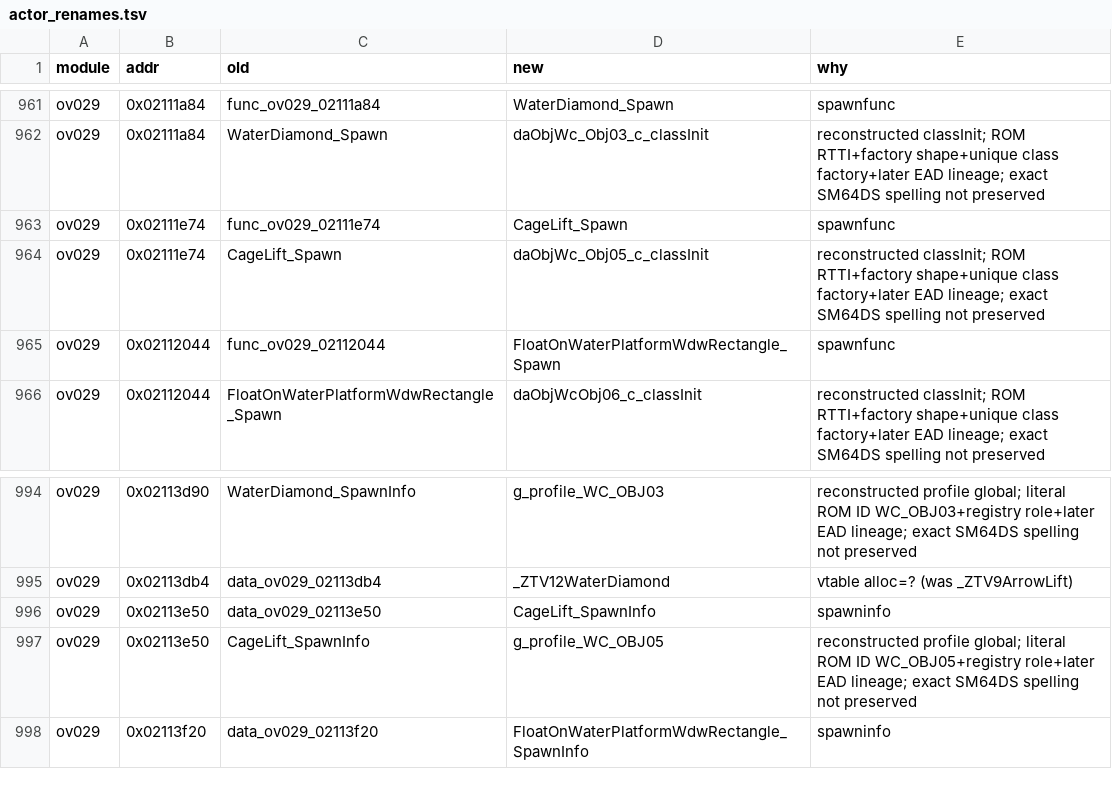
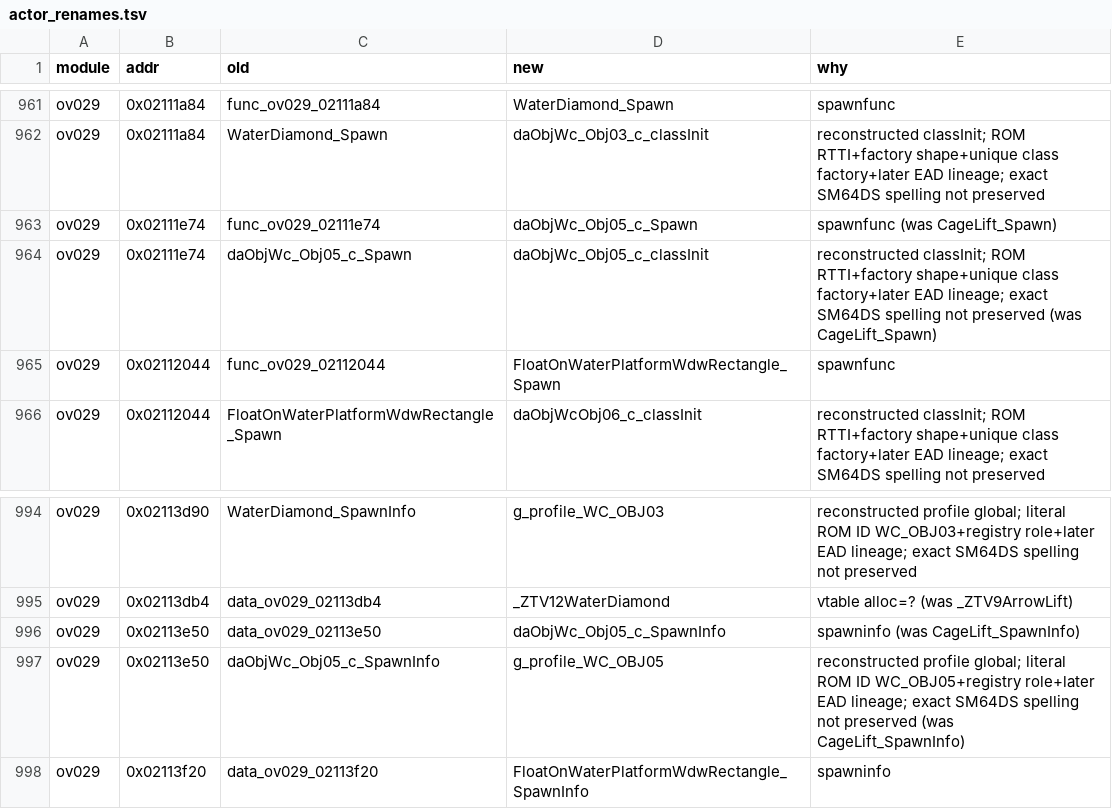
Before and after one commit to AdrianBros/sm64ds-decomp, a TSV file: symbols/actor_renames.tsv, drawn as a sheet; only a part is shown, gaps mark what is left out.

```diff
--- a/symbols/actor_renames.tsv
+++ b/symbols/actor_renames.tsv
@@ -962,4 +962,4 @@ ov029	0x02111a84	func_ov029_02111a84	WaterDiamond_Spawn	spawnfunc
 ov029	0x02111a84	WaterDiamond_Spawn	daObjWc_Obj03_c_classInit	reconstructed classInit; ROM RTTI+factory shape+unique class factory+later EAD lineage; exact SM64DS spelling not preserved
-ov029	0x02111e74	func_ov029_02111e74	CageLift_Spawn	spawnfunc
-ov029	0x02111e74	CageLift_Spawn	daObjWc_Obj05_c_classInit	reconstructed classInit; ROM RTTI+factory shape+unique class factory+later EAD lineage; exact SM64DS spelling not preserved
+ov029	0x02111e74	func_ov029_02111e74	daObjWc_Obj05_c_Spawn	spawnfunc (was CageLift_Spawn)
+ov029	0x02111e74	daObjWc_Obj05_c_Spawn	daObjWc_Obj05_c_classInit	reconstructed classInit; ROM RTTI+factory shape+unique class factory+later EAD lineage; exact SM64DS spelling not preserved (was CageLift_Spawn)
 ov029	0x02112044	func_ov029_02112044	FloatOnWaterPlatformWdwRectangle_Spawn	spawnfunc
@@ -995,4 +995,4 @@ ov029	0x02113d90	WaterDiamond_SpawnInfo	g_profile_WC_OBJ03	reconstructed profile
 ov029	0x02113db4	data_ov029_02113db4	_ZTV12WaterDiamond	vtable alloc=? (was _ZTV9ArrowLift)
-ov029	0x02113e50	data_ov029_02113e50	CageLift_SpawnInfo	spawninfo
-ov029	0x02113e50	CageLift_SpawnInfo	g_profile_WC_OBJ05	reconstructed profile global; literal ROM ID WC_OBJ05+registry role+later EAD lineage; exact SM64DS spelling not preserved
+ov029	0x02113e50	data_ov029_02113e50	daObjWc_Obj05_c_SpawnInfo	spawninfo (was CageLift_SpawnInfo)
+ov029	0x02113e50	daObjWc_Obj05_c_SpawnInfo	g_profile_WC_OBJ05	reconstructed profile global; literal ROM ID WC_OBJ05+registry role+later EAD lineage; exact SM64DS spelling not preserved (was CageLift_SpawnInfo)
 ov029	0x02113f20	data_ov029_02113f20	FloatOnWaterPlatformWdwRectangle_SpawnInfo	spawninfo
```
Also changed, not shown: notes/data/c-cpp-classification.tsv, symbols/profile_reconstruction_registry.tsv, 17 other files.
